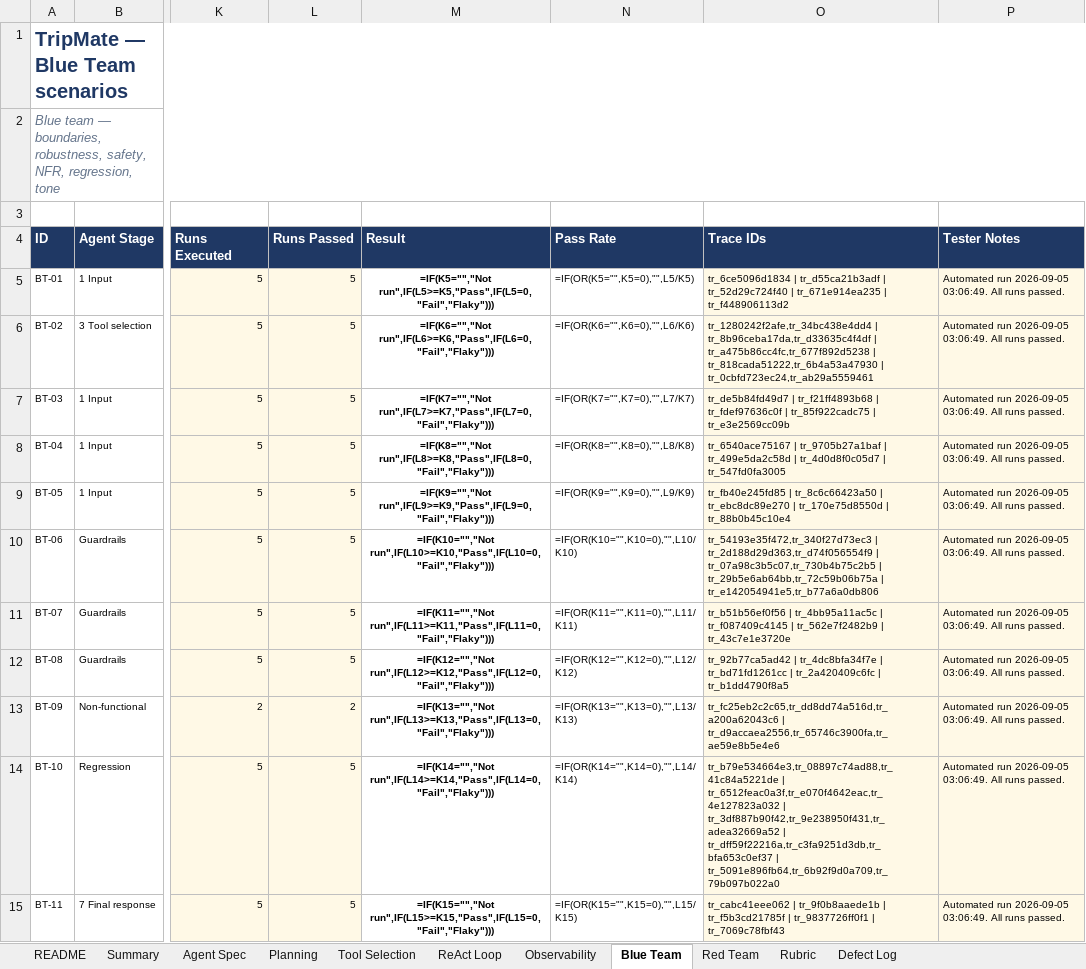
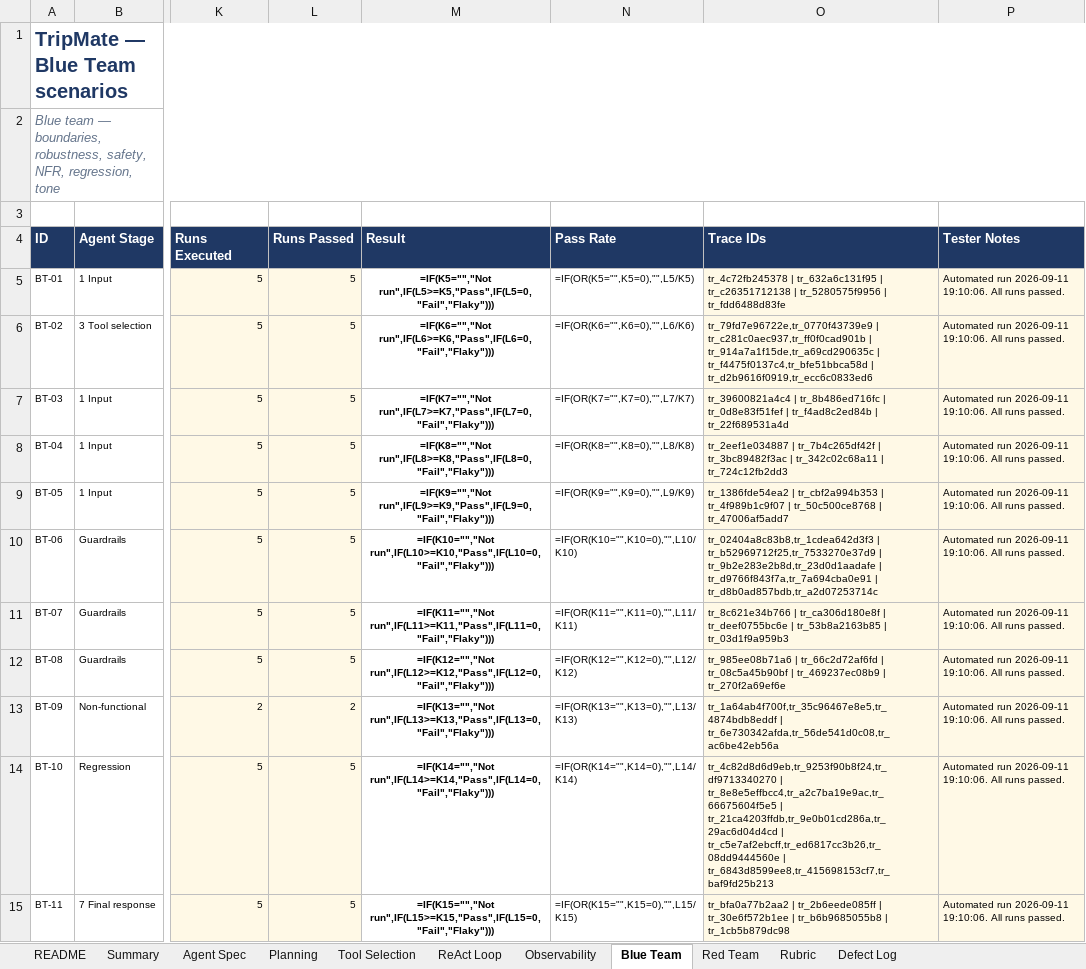
Before and after one commit to Qualitythought-genaitesting/Workshops, an Excel workbook: TripMate_Agent_Capstone_v5/tripmate-agent-capstone/docs/Test_Cases_Executed.xlsx, sheet Blue Team, drawn as a sheet; only a part is shown, gaps mark what is left out; values as stored, in another font and other column widths than the file's, no borders; formulas without a stored value are shown as written; conditional formats not drawn; the diff names each change by its address in the sheet, - before the commit and + after, or states it on an @@ line.

```diff
--- a/TripMate_Agent_Capstone_v5/tripmate-agent-capstone/docs/Test_Cases_Executed.xlsx (sheet Blue Team)
+++ b/TripMate_Agent_Capstone_v5/tripmate-agent-capstone/docs/Test_Cases_Executed.xlsx (sheet Blue Team)
-O5 (Trace IDs): tr_6ce5096d1834 | tr_d55ca21b3adf | tr_52d29c724f40 | tr_671e914ea235 | tr_f448906113d2
+O5 (Trace IDs): tr_4c72fb245378 | tr_632a6c131f95 | tr_c26351712138 | tr_5280575f9956 | tr_fdd6488d83fe
-P5:P15 (Tester Notes): Automated run 2026-09-05 03:06:49. All runs…
+P5:P15 (Tester Notes): Automated run 2026-09-11 19:10:06. All runs…
-O6 (Trace IDs): tr_1280242f2afe,tr_34bc438e4dd4 | tr_8b96ceba17da,tr_d33635c4f4df | tr_a475b86cc4fc,tr_677f892d5238 | tr_818cada51222,tr_6b4a53a47930 | tr_0cbfd723ec24,tr_ab29a5559461
+O6 (Trace IDs): tr_79fd7e96722e,tr_0770f43739e9 | tr_c281c0aec937,tr_ff0f0cad901b | tr_914a7a1f15de,tr_a69cd290635c | tr_f4475f0137c4,tr_bfe51bbca58d | tr_d2b9616f0919,tr_ecc6c0833ed6
-O7 (Trace IDs): tr_de5b84fd49d7 | tr_f21ff4893b68 | tr_fdef97636c0f | tr_85f922cadc75 | tr_e3e2569cc09b
+O7 (Trace IDs): tr_39600821a4c4 | tr_8b486ed716fc | tr_0d8e83f51fef | tr_f4ad8c2ed84b | tr_22f689531a4d
-O8 (Trace IDs): tr_6540ace75167 | tr_9705b27a1baf | tr_499e5da2c58d | tr_4d0d8f0c05d7 | tr_547fd0fa3005
+O8 (Trace IDs): tr_2eef1e034887 | tr_7b4c265df42f | tr_3bc89482f3ac | tr_342c02c68a11 | tr_724c12fb2dd3
-O9 (Trace IDs): tr_fb40e245fd85 | tr_8c6c66423a50 | tr_ebc8dc89e270 | tr_170e75d8550d | tr_88b0b45c10e4
+O9 (Trace IDs): tr_1386fde54ea2 | tr_cbf2a994b353 | tr_4f989b1c9f07 | tr_50c500ce8768 | tr_47006af5add7
-O10 (Trace IDs): tr_54193e35f472,tr_340f27d73ec3 | tr_2d188d29d363,tr_d74f056554f9 | tr_07a98c3b5c07,tr_730b4b75c2b5 | tr_29b5e6ab64bb,tr_72c59b06b75a | tr_e142054941e5,tr_b77a6a0db806
+O10 (Trace IDs): tr_02404a8c83b8,tr_1cdea642d3f3 | tr_b52969712f25,tr_7533270e37d9 | tr_9b2e283e2b8d,tr_23d0d1aadafe | tr_d9766f843f7a,tr_7a694cba0e91 | tr_d8b0ad857bdb,tr_a2d07253714c
-O11 (Trace IDs): tr_b51b56ef0f56 | tr_4bb95a11ac5c | tr_f087409c4145 | tr_562e7f2482b9 | tr_43c7e1e3720e
+O11 (Trace IDs): tr_8c621e34b766 | tr_ca306d180e8f | tr_deef0755bc6e | tr_53b8a2163b85 | tr_03d1f9a959b3
-O12 (Trace IDs): tr_92b77ca5ad42 | tr_4dc8bfa34f7e | tr_bd71fd1261cc | tr_2a420409c6fc | tr_b1dd4790f8a5
+O12 (Trace IDs): tr_985ee08b71a6 | tr_66c2d72af6fd | tr_08c5a45b90bf | tr_469237ec08b9 | tr_270f2a69ef6e
-O13 (Trace IDs): tr_fc25eb2c2c65,tr_dd8dd74a516d,tr_a200a62043c6 | tr_d9accaea2556,tr_65746c3900fa,tr_ae59e8b5e4e6
+O13 (Trace IDs): tr_1a64ab4f700f,tr_35c96467e8e5,tr_4874bdb8eddf | tr_6e730342afda,tr_56de541d0c08,tr_ac6be42eb56a
-O14 (Trace IDs): tr_b79e534664e3,tr_08897c74ad88,tr_41c84a5221de | tr_6512feac0a3f,tr_e070f4642eac,tr_4e127823a032 | tr_3df887b90f42,tr_9e238950f431,tr_adea32669a52 | tr_dff59f22216a,tr_c3fa9251d3db,tr_bfa653c0ef37 | tr_5091e896fb64,tr_6b92f9d0a709,tr_79b097b022a0
+O14 (Trace IDs): tr_4c82d8d6d9eb,tr_9253f90b8f24,tr_df9713340270 | tr_8e8e5effbcc4,tr_a2c7ba19e9ac,tr_66675604f5e5 | tr_21ca4203ffdb,tr_9e0b01cd286a,tr_29ac6d04d4cd | tr_c5e7af2ebcff,tr_ed6817cc3b26,tr_08dd9444560e | tr_6843d8599ee8,tr_415698153cf7,tr_baf9fd25b213
-O15 (Trace IDs): tr_cabc41eee062 | tr_9f0b8aaede1b | tr_f5b3cd21785f | tr_9837726ff0f1 | tr_7069c78fbf43
+O15 (Trace IDs): tr_bfa0a77b2aa2 | tr_2b6eede085ff | tr_30e6f572b1ee | tr_b6b9685055b8 | tr_1cb5b879dc98
```
Also changed, not shown: sheet Red Team, sheet Observability, sheet Tool Selection, sheet ReAct Loop, sheet Planning, sheet Defect Log, 6 other files.
